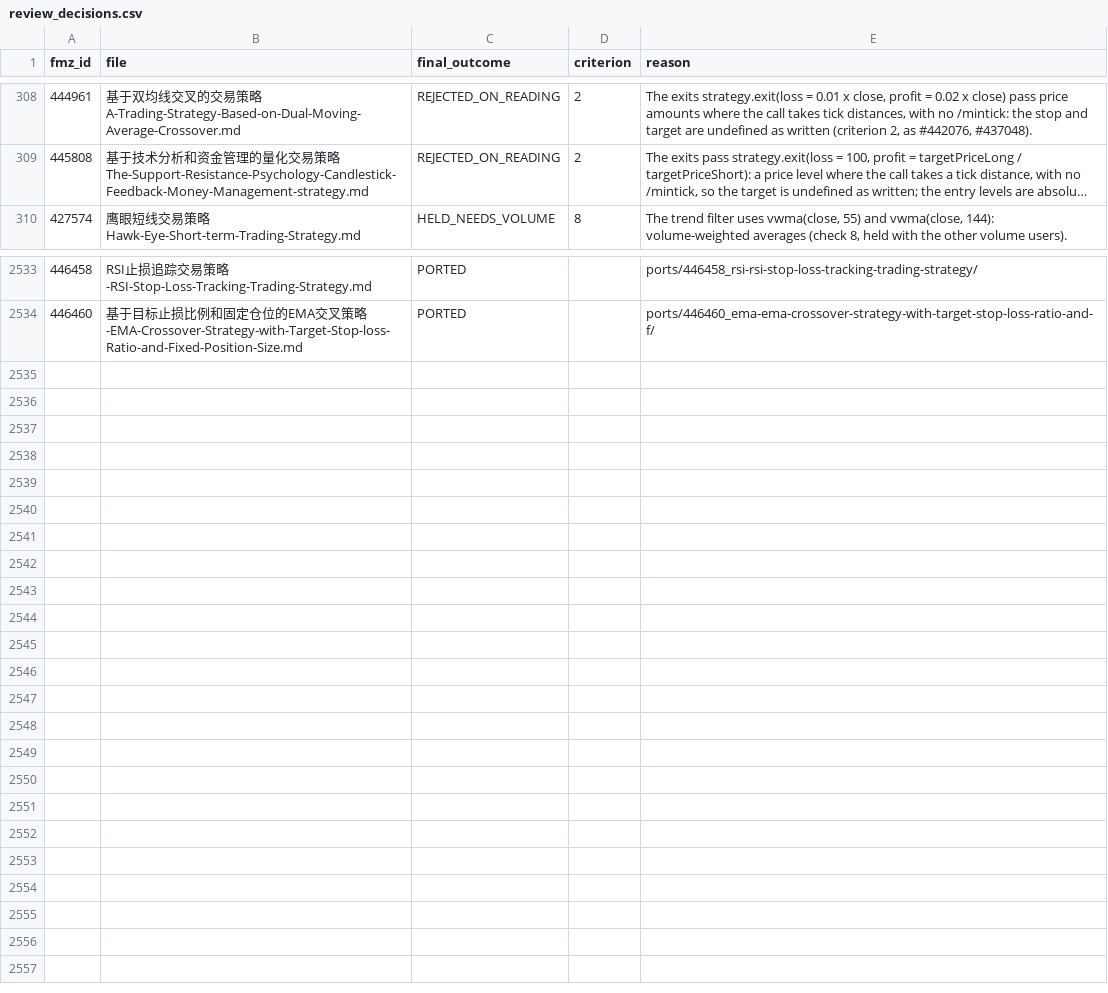
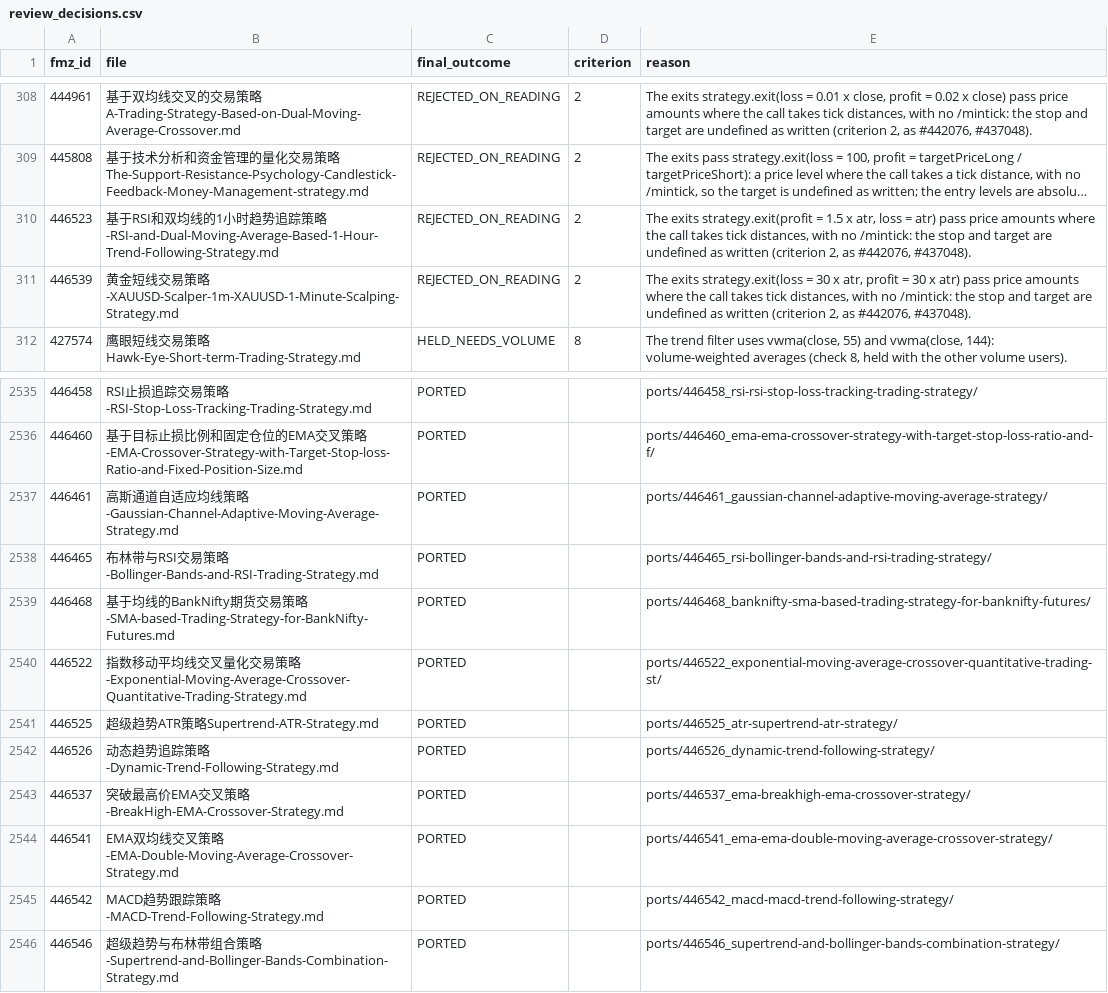
Before and after one commit to r35t1tut0r0rb15-gif/fmz-strategies, a CSV file: review_decisions.csv, drawn as a sheet; only a part is shown, gaps mark what is left out; long unchanged cells end in …; the diff names each change by its address in the sheet, - before the commit and + after, or states it on an @@ line.

```diff
--- a/review_decisions.csv
+++ b/review_decisions.csv
+row 310: 446523 | 基于RSI和双均线的1小时趋势追踪策略-RSI-and-Dual-Moving-Average-Based-1-Hour-Trend-Following-Strategy.md | REJECTED_ON_READING | 2 | The exits strategy.exit(profit = 1.5 x atr, loss = atr) pass price amounts where the call takes tick distances, with no /mintick: the stop and target are undefined as written (criterion 2, as #442076, #437048).
+row 311: 446539 | 黄金短线交易策略-XAUUSD-Scalper-1m-XAUUSD-1-Minute-Scalping-Strategy.md | REJECTED_ON_READING | 2 | The exits strategy.exit(loss = 30 x atr, profit = 30 x atr) pass price amounts where the call takes tick distances, with no /mintick: the stop and target are undefined as written (criterion 2, as #442076, #437048).
+row 2537: 446461 | 高斯通道自适应均线策略-Gaussian-Channel-Adaptive-Moving-Average-Strategy.md | PORTED |  | ports/446461_gaussian-channel-adaptive-moving-average-strategy/
+row 2538: 446465 | 布林带与RSI交易策略-Bollinger-Bands-and-RSI-Trading-Strategy.md | PORTED |  | ports/446465_rsi-bollinger-bands-and-rsi-trading-strategy/
+row 2539: 446468 | 基于均线的BankNifty期货交易策略-SMA-based-Trading-Strategy-for-BankNifty-Futures.md | PORTED |  | ports/446468_banknifty-sma-based-trading-strategy-for-banknifty-futures/
+row 2540: 446522 | 指数移动平均线交叉量化交易策略-Exponential-Moving-Average-Crossover-Quantitative-Trading-Strategy.md | PORTED |  | ports/446522_exponential-moving-average-crossover-quantitative-trading-st/
+row 2541: 446525 | 超级趋势ATR策略Supertrend-ATR-Strategy.md | PORTED |  | ports/446525_atr-supertrend-atr-strategy/
+row 2542: 446526 | 动态趋势追踪策略-Dynamic-Trend-Following-Strategy.md | PORTED |  | ports/446526_dynamic-trend-following-strategy/
+row 2543: 446537 | 突破最高价EMA交叉策略-BreakHigh-EMA-Crossover-Strategy.md | PORTED |  | ports/446537_ema-breakhigh-ema-crossover-strategy/
+row 2544: 446541 | EMA双均线交叉策略-EMA-Double-Moving-Average-Crossover-Strategy.md | PORTED |  | ports/446541_ema-ema-double-moving-average-crossover-strategy/
+row 2545: 446542 | MACD趋势跟踪策略-MACD-Trend-Following-Strategy.md | PORTED |  | ports/446542_macd-macd-trend-following-strategy/
+row 2546: 446546 | 超级趋势与布林带组合策略-Supertrend-and-Bollinger-Bands-Combination-Strategy.md | PORTED |  | ports/446546_supertrend-and-bollinger-bands-combination-strategy/
```
Also changed, not shown: 43 other files.
